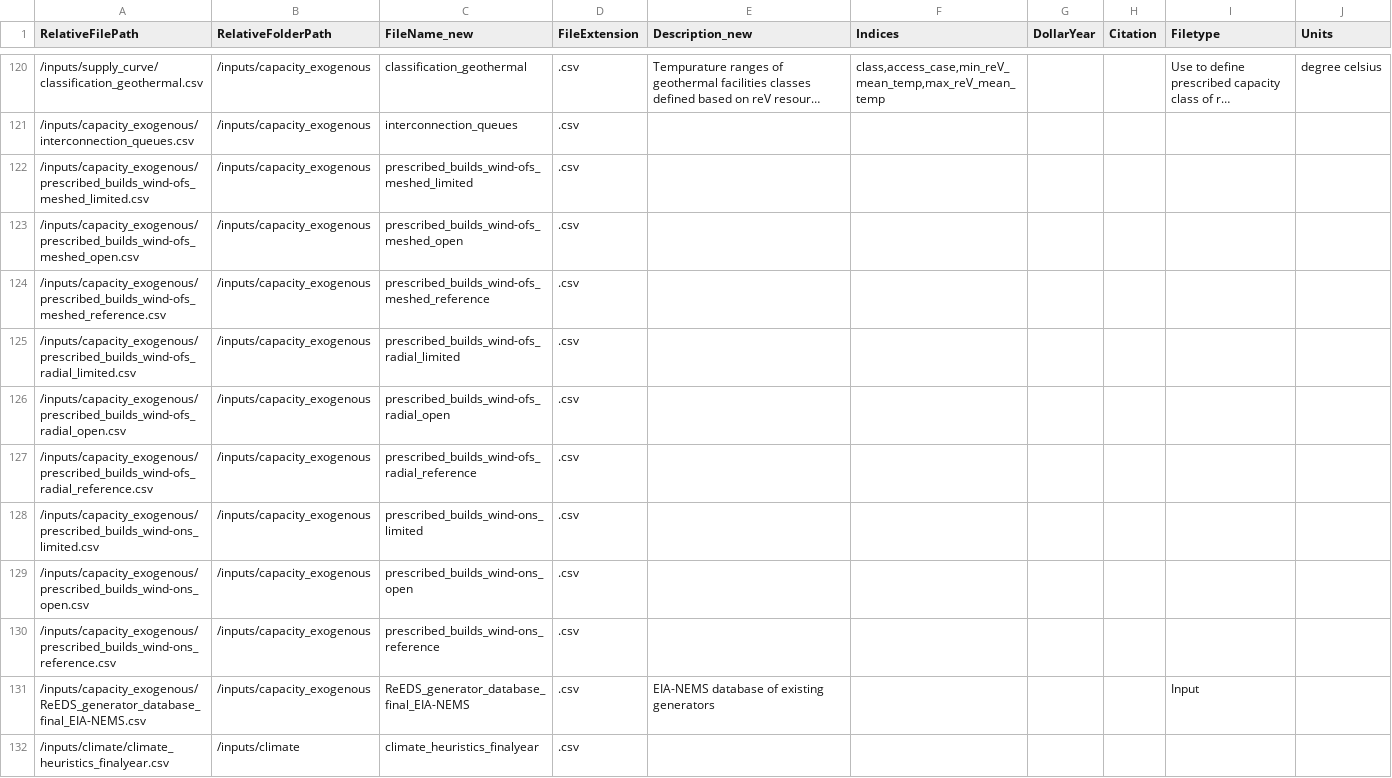
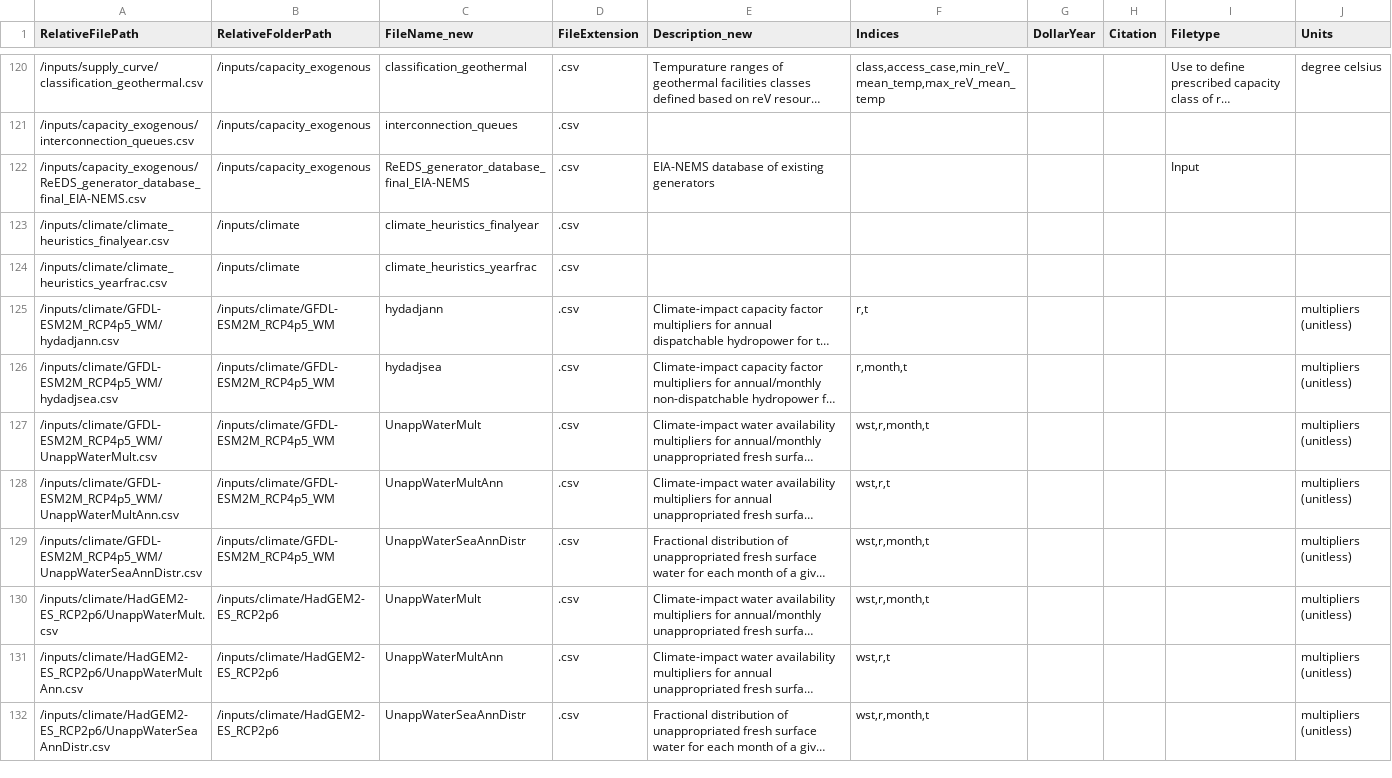
Before and after one commit to ReEDS-Model/ReEDS, a CSV file: docs/sources.csv, drawn as a sheet; only a part is shown, gaps mark what is left out; the shorter side is filled out with more unchanged rows; long unchanged cells end in …; the diff names each change by its address in the sheet, - before the commit and + after, or states it on an @@ line.

```diff
--- a/docs/sources.csv
+++ b/docs/sources.csv
-row 122: /inputs/capacity_exogenous/prescribed_builds_wind-ofs_meshed_limited.csv | /inputs/capacity_exogenous | prescribed_builds_wind-ofs_meshed_limited | .csv
-row 123: /inputs/capacity_exogenous/prescribed_builds_wind-ofs_meshed_open.csv | /inputs/capacity_exogenous | prescribed_builds_wind-ofs_meshed_open | .csv
-row 124: /inputs/capacity_exogenous/prescribed_builds_wind-ofs_meshed_reference.csv | /inputs/capacity_exogenous | prescribed_builds_wind-ofs_meshed_reference | .csv
-row 125: /inputs/capacity_exogenous/prescribed_builds_wind-ofs_radial_limited.csv | /inputs/capacity_exogenous | prescribed_builds_wind-ofs_radial_limited | .csv
-row 126: /inputs/capacity_exogenous/prescribed_builds_wind-ofs_radial_open.csv | /inputs/capacity_exogenous | prescribed_builds_wind-ofs_radial_open | .csv
-row 127: /inputs/capacity_exogenous/prescribed_builds_wind-ofs_radial_reference.csv | /inputs/capacity_exogenous | prescribed_builds_wind-ofs_radial_reference | .csv
-row 128: /inputs/capacity_exogenous/prescribed_builds_wind-ons_limited.csv | /inputs/capacity_exogenous | prescribed_builds_wind-ons_limited | .csv
-row 129: /inputs/capacity_exogenous/prescribed_builds_wind-ons_open.csv | /inputs/capacity_exogenous | prescribed_builds_wind-ons_open | .csv
-row 130: /inputs/capacity_exogenous/prescribed_builds_wind-ons_reference.csv | /inputs/capacity_exogenous | prescribed_builds_wind-ons_reference | .csv
```
Also changed, not shown: cases.csv, 9 other files.
